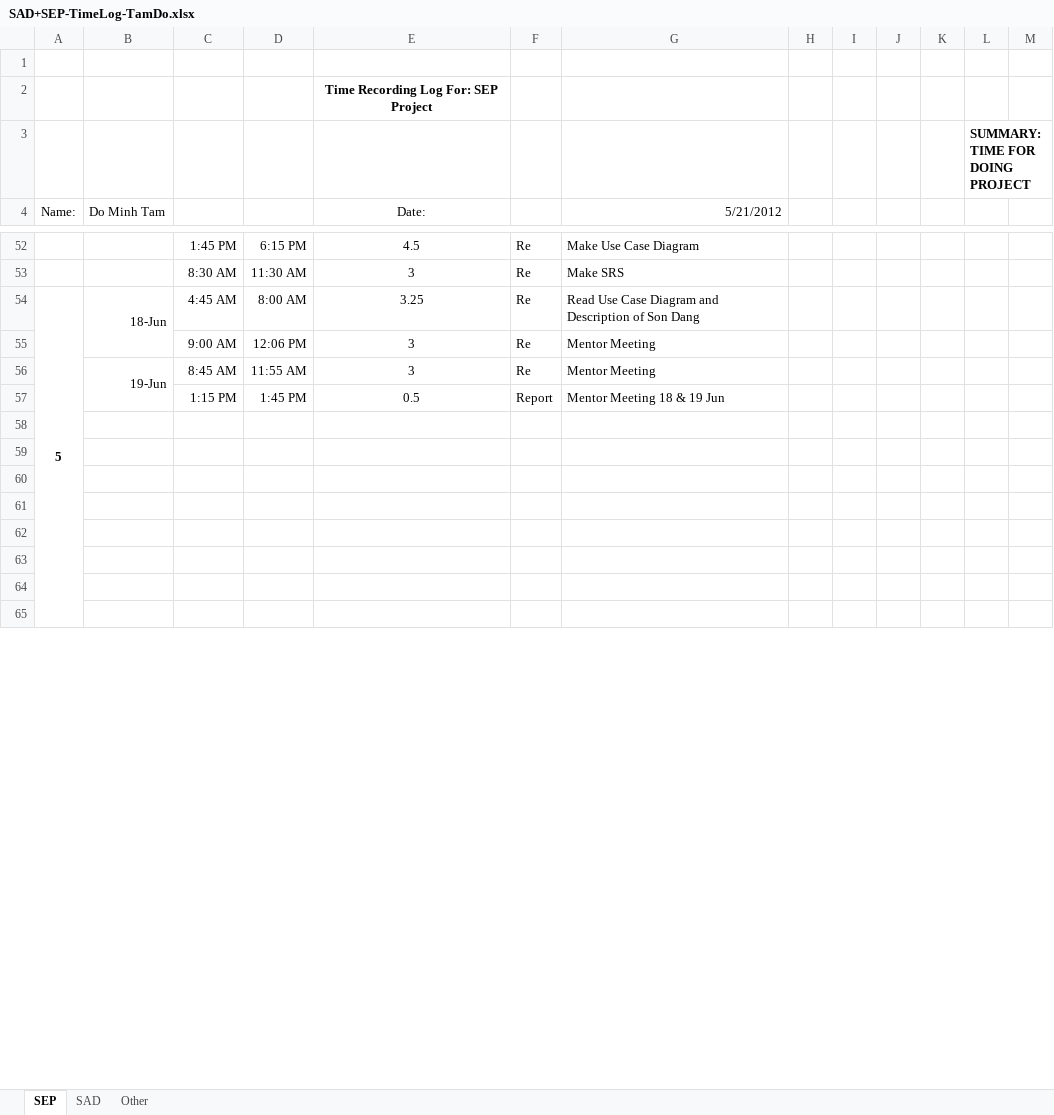
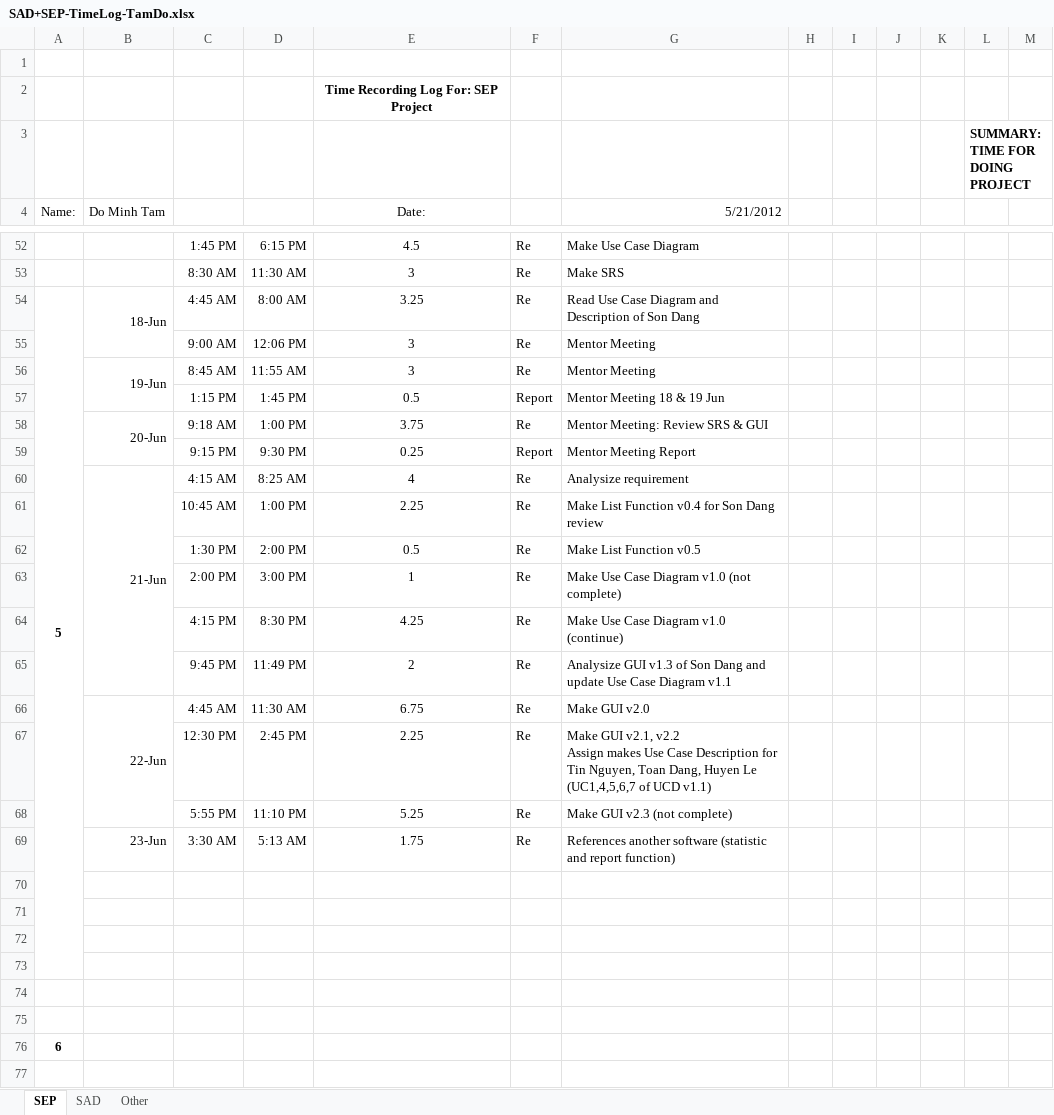
Before and after one commit to T138384/vlu-k15t1-team11, an Excel workbook: Time Log for SAD + SEP/SAD+SEP-TimeLog-TamDo.xlsx, sheet SEP, drawn as a sheet; only a part is shown, gaps mark what is left out; values as stored, in another font and other column widths than the file's, no borders; removed rows and columns are numbered as before the commit, all else as after; ↵ is a line break in a cell; the diff covers the shown part only; the diff names each change by its address in the sheet, - before the commit and + after, or states it on an @@ line.

```diff
--- a/Time Log for SAD + SEP/SAD+SEP-TimeLog-TamDo.xlsx (sheet SEP)
+++ b/Time Log for SAD + SEP/SAD+SEP-TimeLog-TamDo.xlsx (sheet SEP)
-A54:A66 merged
+A54:A73 merged
+row 58:  | 20-Jun | 9:18 AM | 1:00 PM | 3.75 | Re | Mentor Meeting: Review SRS & GUI
+row 59:  |  | 9:15 PM | 9:30 PM | 0.25 | Report | Mentor Meeting Report
+row 60:  | 21-Jun | 4:15 AM | 8:25 AM | 4 | Re | Analysize requirement
+row 61:  |  | 10:45 AM | 1:00 PM | 2.25 | Re | Make List Function v0.4 for Son Dang review
+row 62:  |  | 1:30 PM | 2:00 PM | 0.5 | Re | Make List Function v0.5
+row 63:  |  | 2:00 PM | 3:00 PM | 1 | Re | Make Use Case Diagram v1.0 (not complete)
+row 64:  |  | 4:15 PM | 8:30 PM | 4.25 | Re | Make Use Case Diagram v1.0 (continue)
+row 65:  |  | 9:45 PM | 11:49 PM | 2 | Re | Analysize GUI v1.3 of Son Dang and update Use Case Diagram v1.1
+row 66:  | 22-Jun | 4:45 AM | 11:30 AM | 6.75 | Re | Make GUI v2.0
+row 67:  |  | 12:30 PM | 2:45 PM | 2.25 | Re | Make GUI v2.1, v2.2 ↵ Assign makes Use Case Description for Tin Nguyen, Toan Dang, Huyen Le (UC1,4,5,6,7 of UCD v1.1)
+row 68:  |  | 5:55 PM | 11:10 PM | 5.25 | Re | Make GUI v2.3 (not complete)
+row 69:  | 23-Jun | 3:30 AM | 5:13 AM | 1.75 | Re | References another software (statistic and report function)
@@ column A (Name:) renumbered between rows 76 and 101 @@
```
Also changed, not shown: 5 removed rows elsewhere in this sheet.
